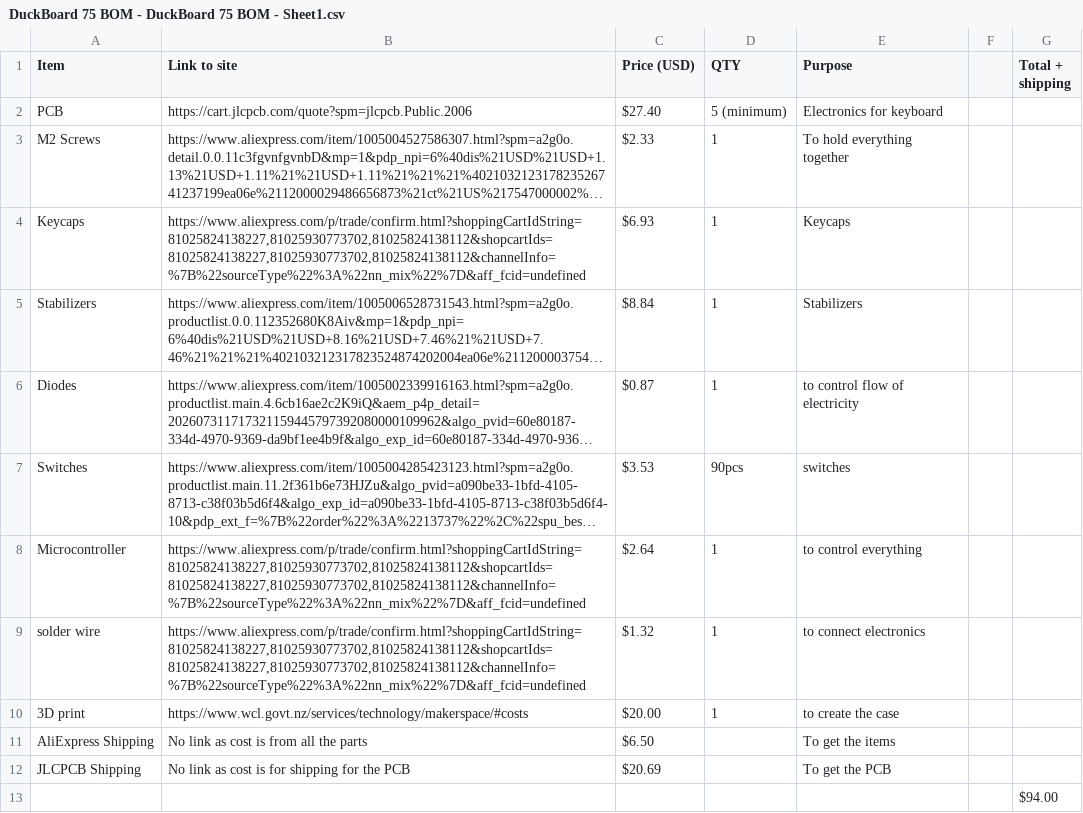
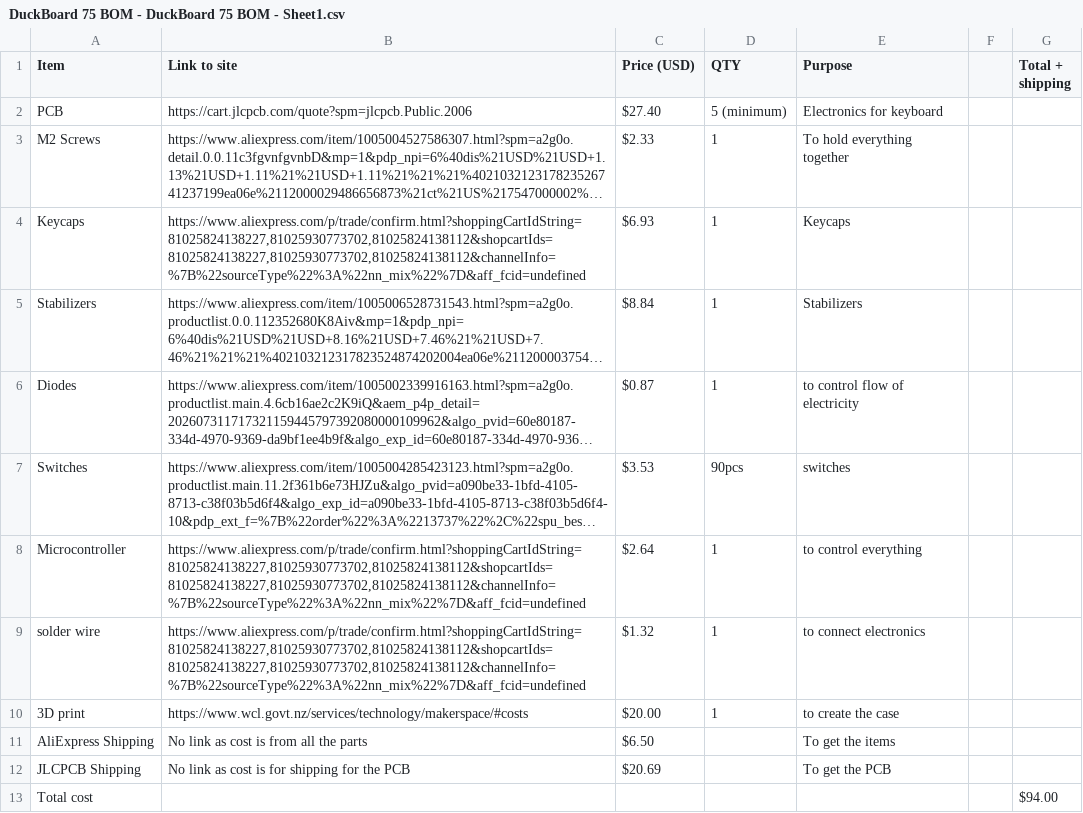
Before and after one commit to MrDuck354/DuckBoard75, a CSV file: DuckBoard 75 BOM - DuckBoard 75 BOM - Sheet1.csv, drawn as a sheet; long unchanged cells end in ….

Commit message:
Update BOM with new item details and links

```diff
--- a/DuckBoard 75 BOM - DuckBoard 75 BOM - Sheet1.csv
+++ b/DuckBoard 75 BOM - DuckBoard 75 BOM - Sheet1.csv
@@ -12,2 +12,2 @@ AliExpress Shipping,No link as cost is from all the parts,$6.50,,To get the item
 JLCPCB Shipping,No link as cost is for shipping for the PCB,$20.69,,To get the PCB,,
-,,,,,,$94.00
+Total cost,,,,,,$94.00
```
